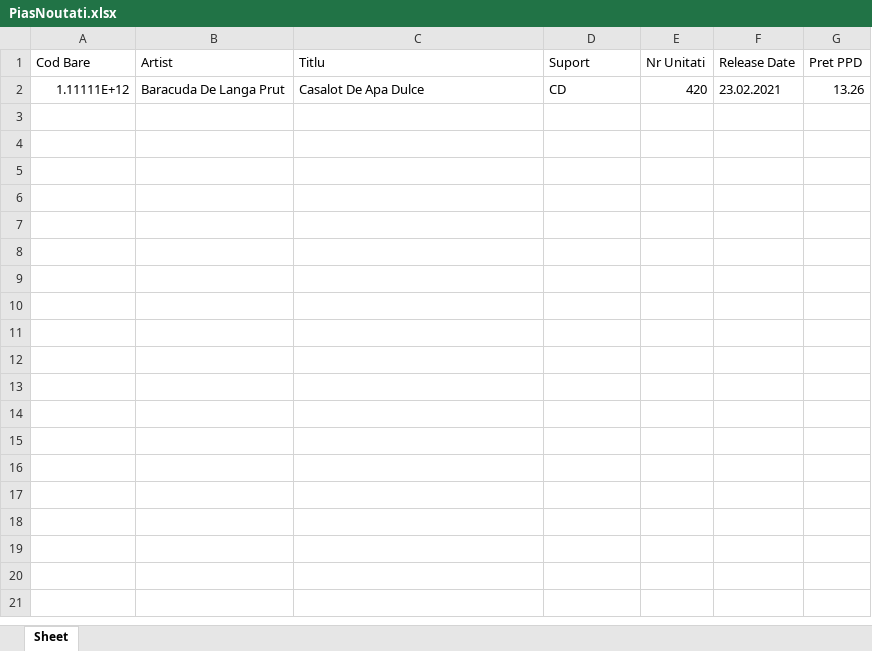
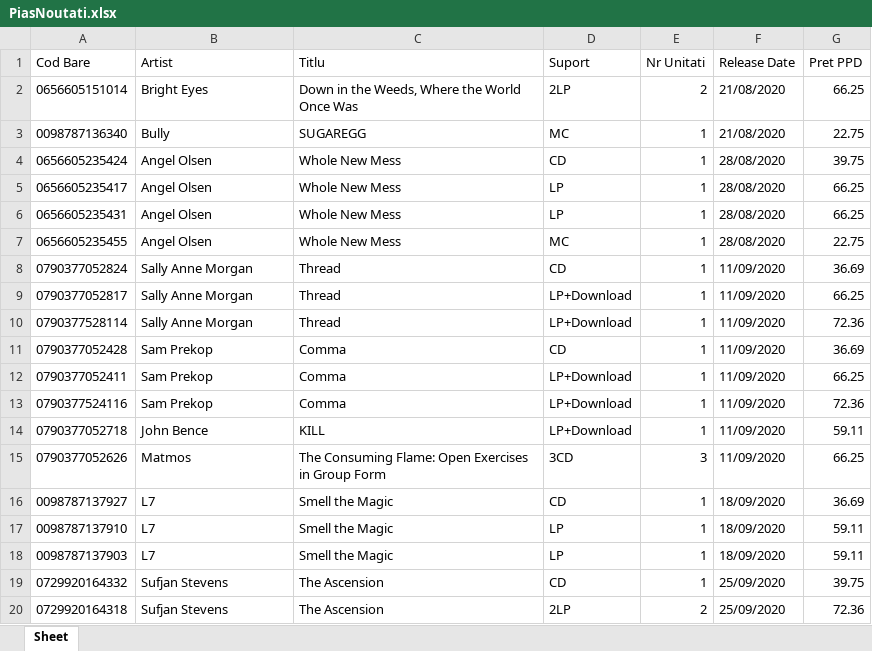
Before and after one commit to andrix007/SupplierManager, an Excel workbook: Noutati/Pias/PiasNoutati.xlsx, sheet Sheet, drawn as a sheet; only a part is shown; values as stored, in another font and other column widths than the file's, no borders; removed rows and columns are numbered as before the commit, all else as after; the diff covers the shown part only; the diff names each change by its address in the sheet, - before the commit and + after, or states it on an @@ line.

```diff
--- a/Noutati/Pias/PiasNoutati.xlsx (sheet Sheet)
+++ b/Noutati/Pias/PiasNoutati.xlsx (sheet Sheet)
-row 2: 1.11111E+12 | Baracuda De Langa Prut | Casalot De Apa Dulce | CD | 420 | 23.02.2021 | 13.26
+row 2: 0656605151014 | Bright Eyes | Down in the Weeds, Where the World Once Was | 2LP | 2 | 21/08/2020 | 66.25
+row 3: 0098787136340 | Bully | SUGAREGG | MC | 1 | 21/08/2020 | 22.75
+row 4: 0656605235424 | Angel Olsen | Whole New Mess | CD | 1 | 28/08/2020 | 39.75
+row 5: 0656605235417 | Angel Olsen | Whole New Mess | LP | 1 | 28/08/2020 | 66.25
+row 6: 0656605235431 | Angel Olsen | Whole New Mess | LP | 1 | 28/08/2020 | 66.25
+row 7: 0656605235455 | Angel Olsen | Whole New Mess | MC | 1 | 28/08/2020 | 22.75
+row 8: 0790377052824 | Sally Anne Morgan | Thread | CD | 1 | 11/09/2020 | 36.69
+row 9: 0790377052817 | Sally Anne Morgan | Thread | LP+Download | 1 | 11/09/2020 | 66.25
+row 10: 0790377528114 | Sally Anne Morgan | Thread | LP+Download | 1 | 11/09/2020 | 72.36
+row 11: 0790377052428 | Sam Prekop | Comma | CD | 1 | 11/09/2020 | 36.69
+row 12: 0790377052411 | Sam Prekop | Comma | LP+Download | 1 | 11/09/2020 | 66.25
+row 13: 0790377524116 | Sam Prekop | Comma | LP+Download | 1 | 11/09/2020 | 72.36
+row 14: 0790377052718 | John Bence | KILL | LP+Download | 1 | 11/09/2020 | 59.11
+row 15: 0790377052626 | Matmos | The Consuming Flame: Open Exercises in Group Form | 3CD | 3 | 11/09/2020 | 66.25
+row 16: 0098787137927 | L7 | Smell the Magic | CD | 1 | 18/09/2020 | 36.69
+row 17: 0098787137910 | L7 | Smell the Magic | LP | 1 | 18/09/2020 | 59.11
+row 18: 0098787137903 | L7 | Smell the Magic | LP | 1 | 18/09/2020 | 59.11
+row 19: 0729920164332 | Sufjan Stevens | The Ascension | CD | 1 | 25/09/2020 | 39.75
+row 20: 0729920164318 | Sufjan Stevens | The Ascension | 2LP | 2 | 25/09/2020 | 72.36
```
Also changed, not shown: 55 added rows elsewhere in this sheet, 6 other files.
